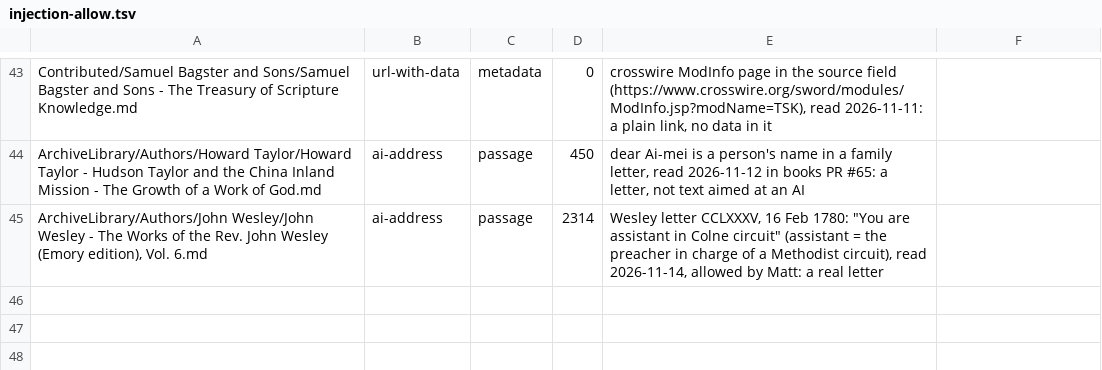
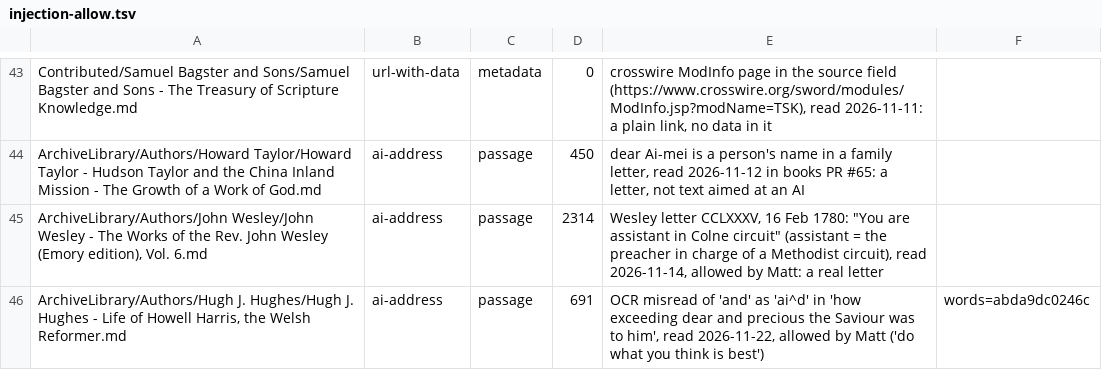
Before and after one commit to Christian-open-library/Connector, a TSV file: indexer/injection-allow.tsv, drawn as a sheet; only a part is shown, gaps mark what is left out; the diff names each change by its address in the sheet, - before the commit and + after, or states it on an @@ line.

```diff
--- a/indexer/injection-allow.tsv
+++ b/indexer/injection-allow.tsv
+row 46: ArchiveLibrary/Authors/Hugh J. Hughes/Hugh J. Hughes - Life of Howell Harris, the Welsh Reformer.md | ai-address | passage | 691 | OCR misread of 'and' as 'ai^d' in 'how exceeding dear and precious the Saviour was to him', read 2026-11-22, allowed by Matt ('do what you think is best') | words=abda9dc0246c
```
Also changed, not shown: 4 other files.
